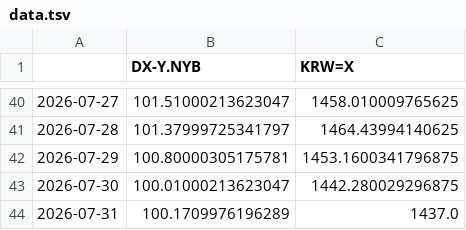
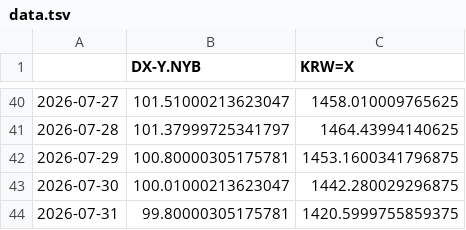
Before and after one commit to pinedance/quant-data-open, a TSV file: US/economy/D/data.tsv, drawn as a sheet; only a part is shown, gaps mark what is left out.

```diff
--- a/US/economy/D/data.tsv
+++ b/US/economy/D/data.tsv
@@ -43,2 +43,2 @@
 2026-07-30	100.01000213623047	1442.280029296875
-2026-07-31	100.1709976196289	1437.0
+2026-07-31	99.80000305175781	1420.5999755859375
```
Also changed, not shown: KR/economy/D/ECOS.tsv, KR/economy/D/markets.tsv, 2 other files.
